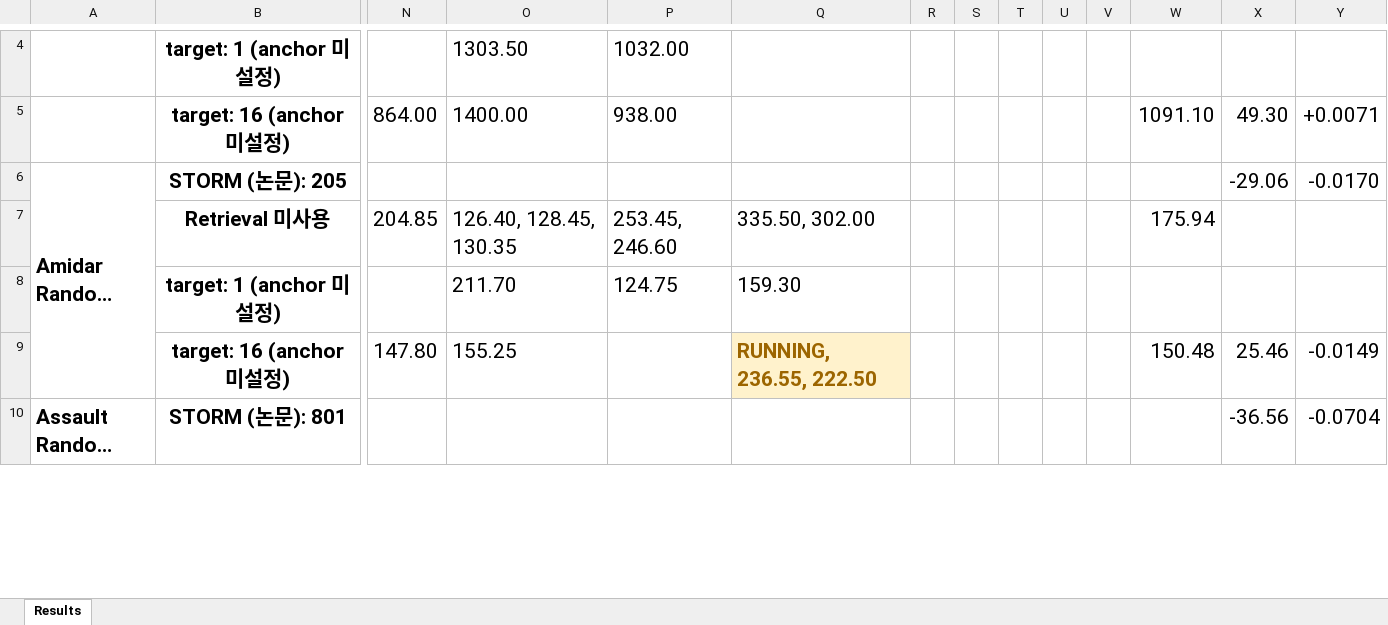
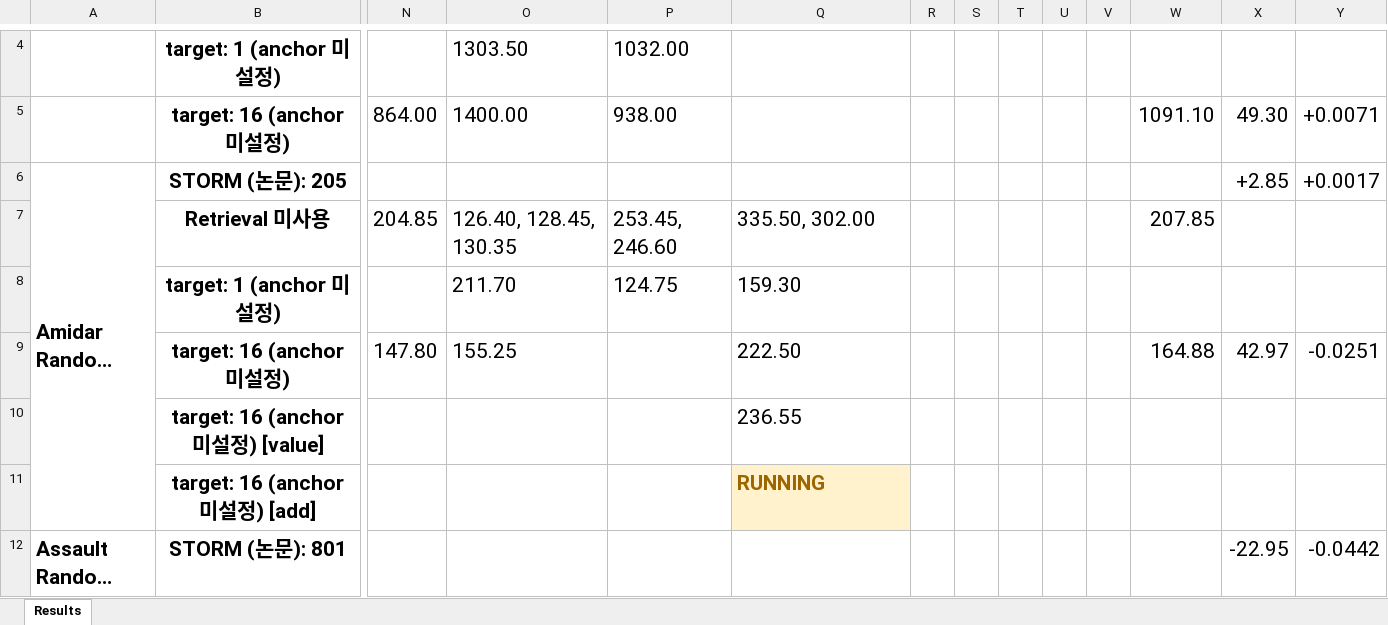
Before and after one commit to wrrte/STORM-1, an Excel workbook: results/converted_results.xlsx, sheet Results, drawn as a sheet; only a part is shown, gaps mark what is left out; long unchanged cells end in …; values as stored, in another font and other column widths than the file's, no borders; addresses are those after the commit; rows hold the shown columns only; the diff covers the shown part only; the diff names each change by its address in the sheet, - before the commit and + after, or states it on an @@ line.

```diff
--- a/results/converted_results.xlsx (sheet Results)
+++ b/results/converted_results.xlsx (sheet Results)
-X6: -29.06
+X6: +2.85
-Y6: -0.0170
+Y6: +0.0017
-W7: 175.94
+W7: 207.85
-Q9: RUNNING, 236.55, 222.50
+Q9: 222.50
@@ Q9 fill: #FFF2CC → none, bold: on → off, text colour: #9C6500 → black @@
-W9: 150.48
+W9: 164.88
-X9: 25.46
+X9: 42.97
-Y9: -0.0149
+Y9: -0.0251
+row 10:  | target: 16 (anchor 미설정) [value] |  |  |  | 236.55
+row 11:  | target: 16 (anchor 미설정) [add] |  |  |  | RUNNING
-X12: -36.56
+X12: -22.95
-Y12: -0.0704
+Y12: -0.0442
```
Also changed, not shown: 10 added rows, 3 removed rows, 28 edited cells and cell formats elsewhere in this sheet, 1 other file.
